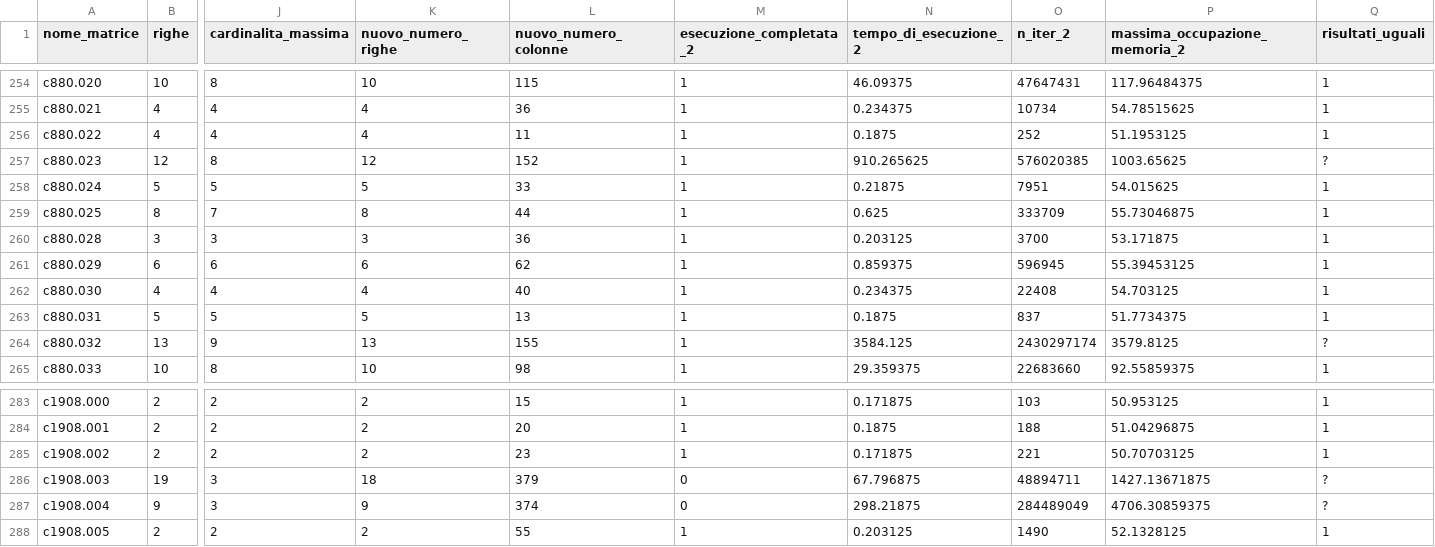
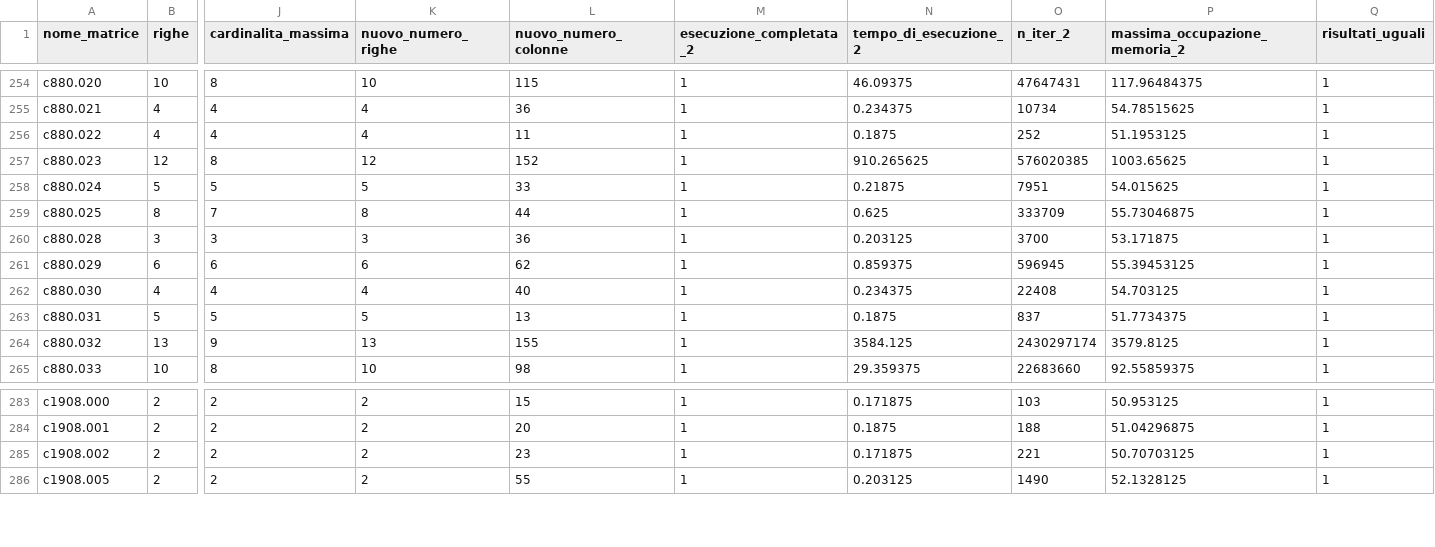
Before and after one commit to Drunper/AlgoritmiEStruttureDati, a CSV file: risultati/risultati_tutto.csv, drawn as a sheet; only a part is shown, gaps mark what is left out; rows hold the shown columns only; the diff names each change by its address in the sheet, - before the commit and + after, or states it on an @@ line.

Commit message:
Update risultati_tutto.csv

```diff
--- a/risultati/risultati_tutto.csv
+++ b/risultati/risultati_tutto.csv
-Q257 (risultati_uguali): ?
+Q257 (risultati_uguali): 1
-Q264 (risultati_uguali): ?
+Q264 (risultati_uguali): 1
-row 286: c1908.003 | 19 | 3 | 18 | 379 | 0 | 67.796875 | 48894711 | 1427.13671875 | ?
-row 287: c1908.004 | 9 | 3 | 9 | 374 | 0 | 298.21875 | 284489049 | 4706.30859375 | ?
```
